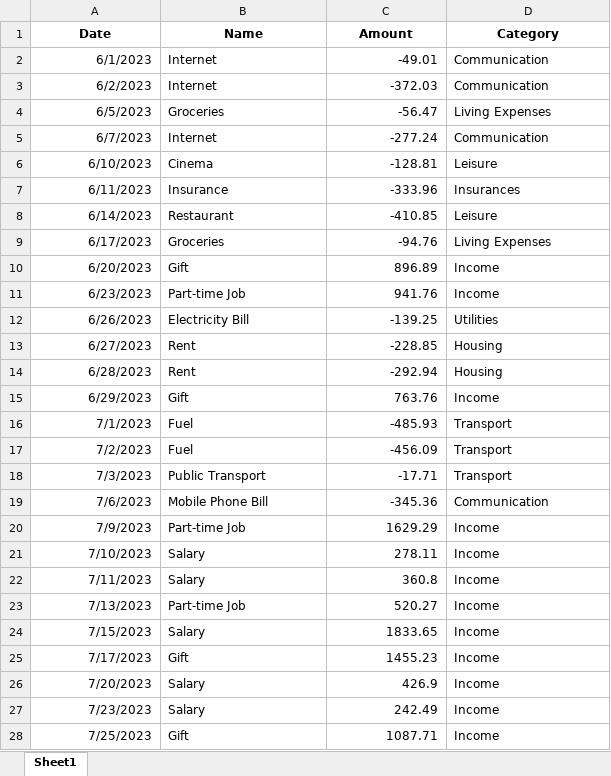
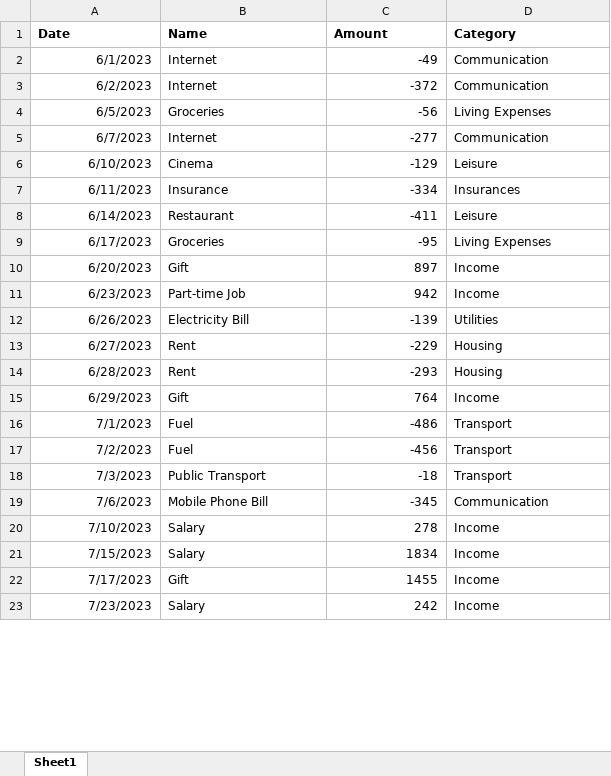
Before and after one commit to Nemphis7/Pythonone, an Excel workbook: Mappe1.xlsx, sheet Sheet1, drawn as a sheet; only a part is shown; values as stored, in another font and other column widths than the file's, no borders; removed rows and columns are numbered as before the commit, all else as after; the diff covers the shown part only; the diff names each change by its address in the sheet, - before the commit and + after, or states it on an @@ line.

Commit message:
Add files via upload

```diff
--- a/Mappe1.xlsx (sheet Sheet1)
+++ b/Mappe1.xlsx (sheet Sheet1)
-A1:D1 alignment: center
+A1:D1 alignment: left
-C2 (Amount): -49.01
+C2 (Amount): -49
-C3 (Amount): -372.03
+C3 (Amount): -372
-C4 (Amount): -56.47
+C4 (Amount): -56
-C5 (Amount): -277.24
+C5 (Amount): -277
-C6 (Amount): -128.81
+C6 (Amount): -129
-C7 (Amount): -333.96
+C7 (Amount): -334
-C8 (Amount): -410.85
+C8 (Amount): -411
-C9 (Amount): -94.76
+C9 (Amount): -95
-C10 (Amount): 896.89
+C10 (Amount): 897
-C11 (Amount): 941.76
+C11 (Amount): 942
-C12 (Amount): -139.25
+C12 (Amount): -139
-C13 (Amount): -228.85
+C13 (Amount): -229
-C14 (Amount): -292.94
+C14 (Amount): -293
-C15 (Amount): 763.76
+C15 (Amount): 764
-C16 (Amount): -485.93
+C16 (Amount): -486
-C17 (Amount): -456.09
+C17 (Amount): -456
-C18 (Amount): -17.71
+C18 (Amount): -18
-C19 (Amount): -345.36
+C19 (Amount): -345
-row 20: 7/9/2023 | Part-time Job | 1629.29 | Income
-C20 (Amount): 278.11
+C20 (Amount): 278
-row 22: 7/11/2023 | Salary | 360.8 | Income
-row 23: 7/13/2023 | Part-time Job | 520.27 | Income
-C21 (Amount): 1833.65
+C21 (Amount): 1834
-C22 (Amount): 1455.23
+C22 (Amount): 1455
-row 26: 7/20/2023 | Salary | 426.9 | Income
-C23 (Amount): 242.49
+C23 (Amount): 242
-row 28: 7/25/2023 | Gift | 1087.71 | Income
```
Also changed, not shown: 17 removed rows and 90 edited cells elsewhere in this sheet.
